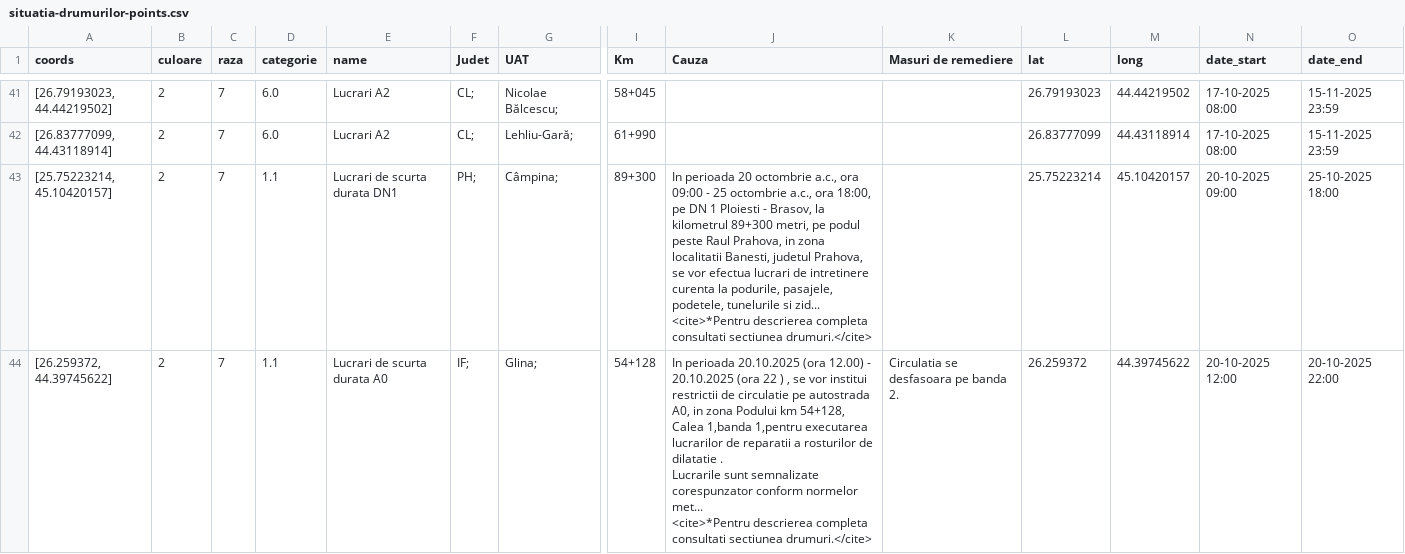
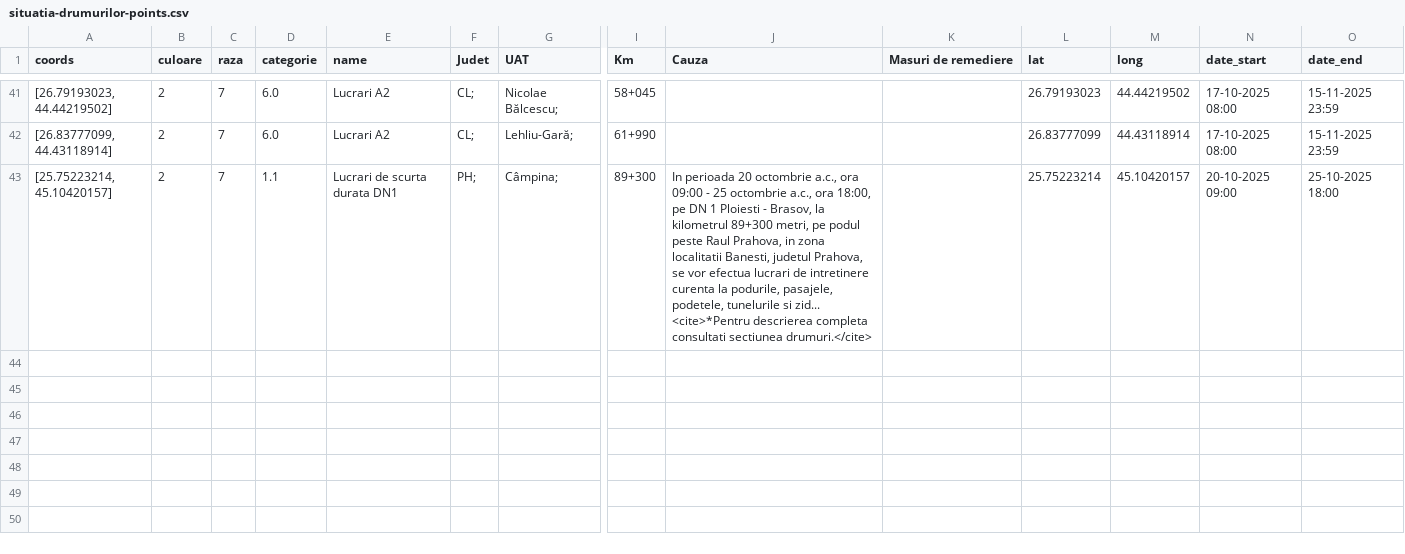
Before and after one commit to gov2-ro/prometeu, a CSV file: data/andnet/csv/situatia-drumurilor-points.csv, drawn as a sheet; only a part is shown, gaps mark what is left out; rows hold the shown columns only; ↵ is a line break in a cell; the diff names each change by its address in the sheet, - before the commit and + after, or states it on an @@ line.

```diff
--- a/data/andnet/csv/situatia-drumurilor-points.csv
+++ b/data/andnet/csv/situatia-drumurilor-points.csv
-row 44: [26.259372, 44.39745622] | 2 | 7 | 1.1 | Lucrari de scurta durata A0 | IF; | Glina; | 54+128 | In perioada 20.10.2025 (ora 12.00) - 20.10.2025 (ora 22 ) , se vor institui restrictii de circulatie pe autostrada A0, in zona Podului km 54+128, Calea 1,banda 1,pentru executarea lucrarilor de reparatii a rosturilor de dilatatie . ↵ Lucrarile sunt semnalizate corespunzator conform normelor met... ↵ <cite>*Pentru descrierea completa consultati sectiunea drumuri.</cite> | Circulatia se desfasoara pe banda 2. | 26.259372 | 44.39745622 | 20-10-2025 12:00 | 20-10-2025 22:00
```
Also changed, not shown: data/andnet/csv/11-lucrări-de-scurtă-durată.csv, data/andnet/csv/meteo.csv, 13 other files.
